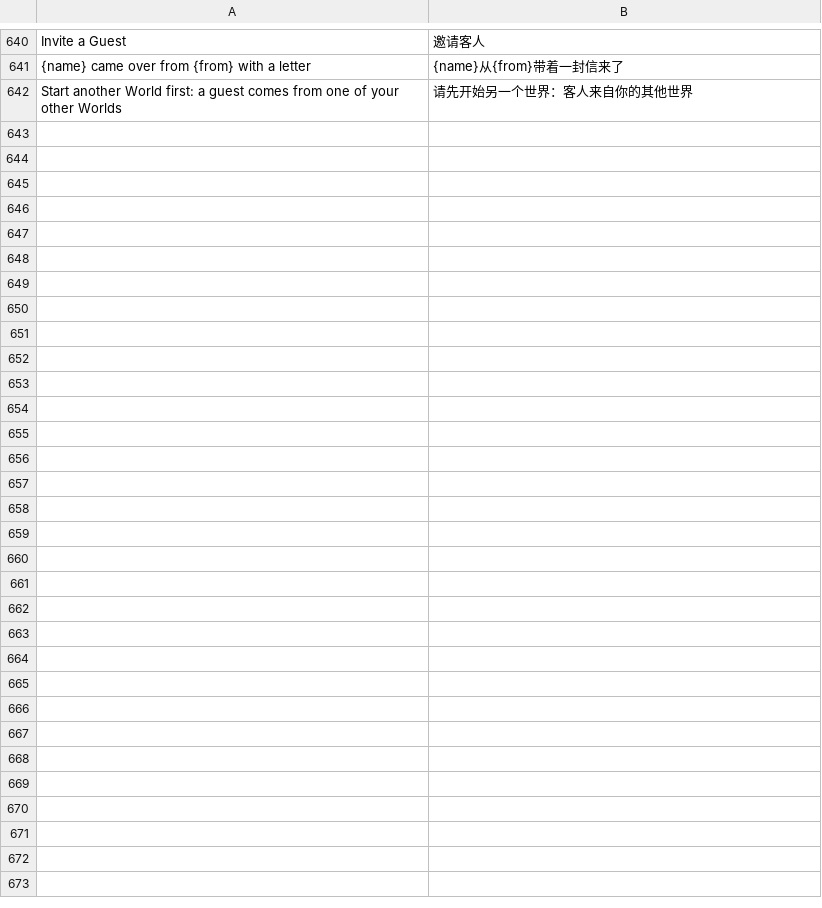
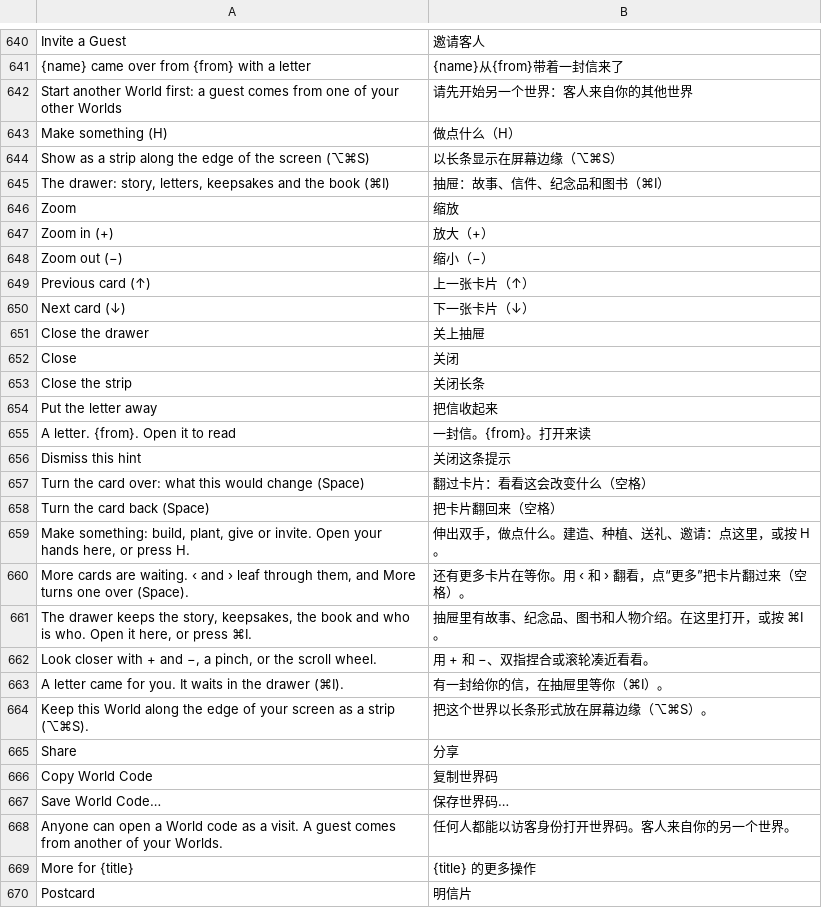
Before and after one commit to hxddh/world-machine, a TSV file: crates/world-gpui/locales/zh-Hans.tsv, drawn as a sheet; only a part is shown, gaps mark what is left out.

```diff
--- a/crates/world-gpui/locales/zh-Hans.tsv
+++ b/crates/world-gpui/locales/zh-Hans.tsv
@@ -642 +642,29 @@ Invite a Guest	邀请客人
 Start another World first: a guest comes from one of your other Worlds	请先开始另一个世界：客人来自你的其他世界
+Make something (H)	做点什么（H）
+Show as a strip along the edge of the screen (⌥⌘S)	以长条显示在屏幕边缘（⌥⌘S）
+The drawer: story, letters, keepsakes and the book (⌘I)	抽屉：故事、信件、纪念品和图书（⌘I）
+Zoom	缩放
+Zoom in (+)	放大（+）
+Zoom out (−)	缩小（−）
+Previous card (↑)	上一张卡片（↑）
+Next card (↓)	下一张卡片（↓）
+Close the drawer	关上抽屉
+Close	关闭
+Close the strip	关闭长条
+Put the letter away	把信收起来
+A letter. {from}. Open it to read	一封信。{from}。打开来读
+Dismiss this hint	关闭这条提示
+Turn the card over: what this would change (Space)	翻过卡片：看看这会改变什么（空格）
+Turn the card back (Space)	把卡片翻回来（空格）
+Make something: build, plant, give or invite. Open your hands here, or press H.	伸出双手，做点什么。建造、种植、送礼、邀请：点这里，或按 H。
+More cards are waiting. ‹ and › leaf through them, and More turns one over (Space).	还有更多卡片在等你。用 ‹ 和 › 翻看，点“更多”把卡片翻过来（空格）。
+The drawer keeps the story, keepsakes, the book and who is who. Open it here, or press ⌘I.	抽屉里有故事、纪念品、图书和人物介绍。在这里打开，或按 ⌘I。
+Look closer with + and −, a pinch, or the scroll wheel.	用 + 和 −、双指捏合或滚轮凑近看看。
+A letter came for you. It waits in the drawer (⌘I).	有一封给你的信，在抽屉里等你（⌘I）。
+Keep this World along the edge of your screen as a strip (⌥⌘S).	把这个世界以长条形式放在屏幕边缘（⌥⌘S）。
+Share	分享
+Copy World Code	复制世界码
+Save World Code…	保存世界码…
+Anyone can open a World code as a visit. A guest comes from another of your Worlds.	任何人都能以访客身份打开世界码。客人来自你的另一个世界。
+More for {title}	{title} 的更多操作
+Postcard	明信片
```
Also changed, not shown: 10 other files.
